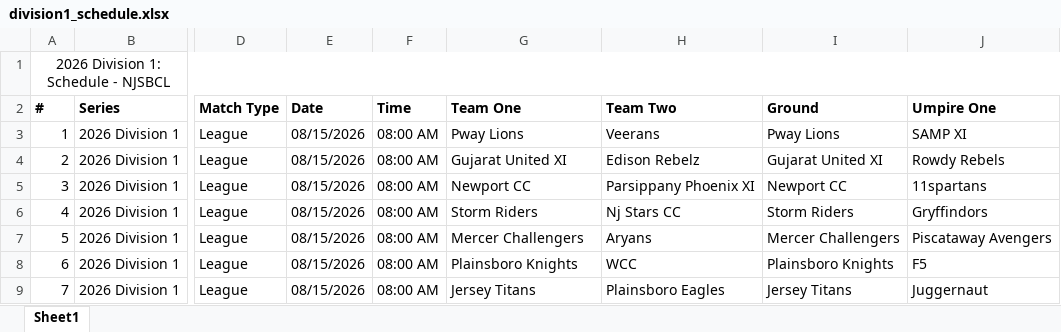
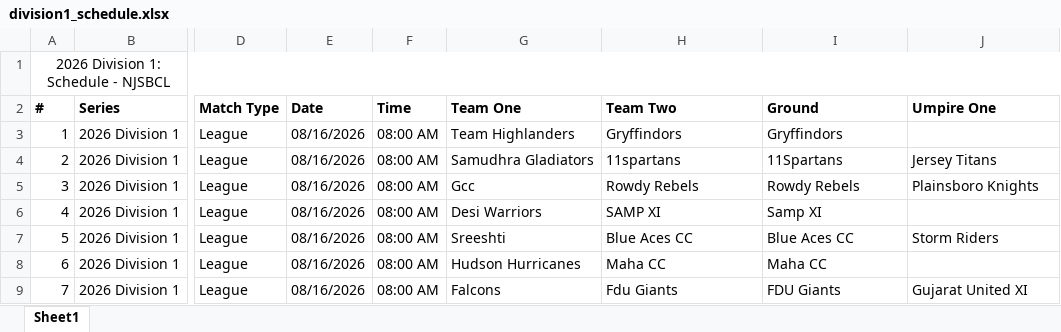
Before and after one commit to SandheepSridar/orangecapbias, an Excel workbook: NJSBCL/data/division1_schedule.xlsx, sheet Sheet1, drawn as a sheet; only a part is shown, gaps mark what is left out; values as stored, in another font and other column widths than the file's, no borders; the diff covers the shown part only; the diff names each change by its address in the sheet, - before the commit and + after, or states it on an @@ line.

```diff
--- a/NJSBCL/data/division1_schedule.xlsx (sheet Sheet1)
+++ b/NJSBCL/data/division1_schedule.xlsx (sheet Sheet1)
-E3:E9 (Date): 08/15/2026
+E3:E9 (Date): 08/16/2026
-G3 (Team One): Pway Lions
+G3 (Team One): Team Highlanders
-H3 (Team Two): Veerans
+H3 (Team Two): Gryffindors
-I3 (Ground): Pway Lions
+I3 (Ground): Gryffindors
-J3 (Umpire One): SAMP XI
+J3 (Umpire One): (empty)
-G4 (Team One): Gujarat United XI
+G4 (Team One): Samudhra Gladiators
-H4 (Team Two): Edison Rebelz
+H4 (Team Two): 11spartans
-I4 (Ground): Gujarat United XI
+I4 (Ground): 11Spartans
-J4 (Umpire One): Rowdy Rebels
+J4 (Umpire One): Jersey Titans
-G5 (Team One): Newport CC
+G5 (Team One): Gcc
-H5 (Team Two): Parsippany Phoenix XI
+H5 (Team Two): Rowdy Rebels
-I5 (Ground): Newport CC
+I5 (Ground): Rowdy Rebels
-J5 (Umpire One): 11spartans
+J5 (Umpire One): Plainsboro Knights
-G6 (Team One): Storm Riders
+G6 (Team One): Desi Warriors
-H6 (Team Two): Nj Stars CC
+H6 (Team Two): SAMP XI
-I6 (Ground): Storm Riders
+I6 (Ground): Samp XI
-J6 (Umpire One): Gryffindors
+J6 (Umpire One): (empty)
-G7 (Team One): Mercer Challengers
+G7 (Team One): Sreeshti
-H7 (Team Two): Aryans
+H7 (Team Two): Blue Aces CC
-I7 (Ground): Mercer Challengers
+I7 (Ground): Blue Aces CC
-J7 (Umpire One): Piscataway Avengers
+J7 (Umpire One): Storm Riders
-G8 (Team One): Plainsboro Knights
+G8 (Team One): Hudson Hurricanes
-H8 (Team Two): WCC
+H8 (Team Two): Maha CC
-I8 (Ground): Plainsboro Knights
+I8 (Ground): Maha CC
-J8 (Umpire One): F5
+J8 (Umpire One): (empty)
-G9 (Team One): Jersey Titans
+G9 (Team One): Falcons
-H9 (Team Two): Plainsboro Eagles
+H9 (Team Two): Fdu Giants
-I9 (Ground): Jersey Titans
+I9 (Ground): FDU Giants
-J9 (Umpire One): Juggernaut
+J9 (Umpire One): Gujarat United XI
```
Also changed, not shown: 425 edited cells elsewhere in this sheet, NJSBCL/data/weekenderscup_schedule.xlsx, 42 other files.
